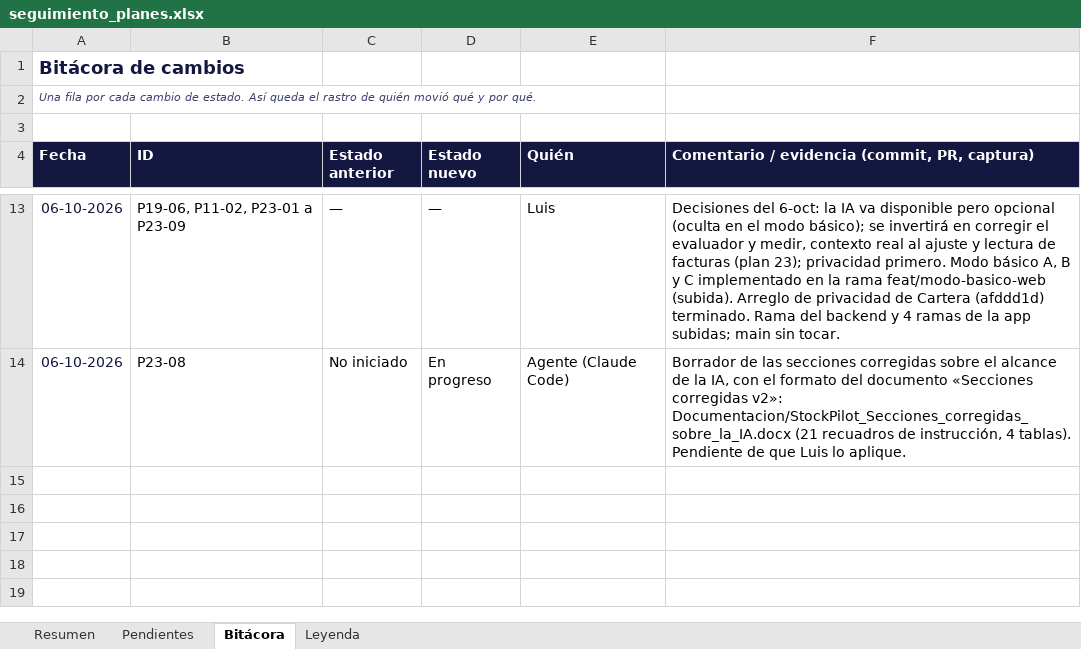
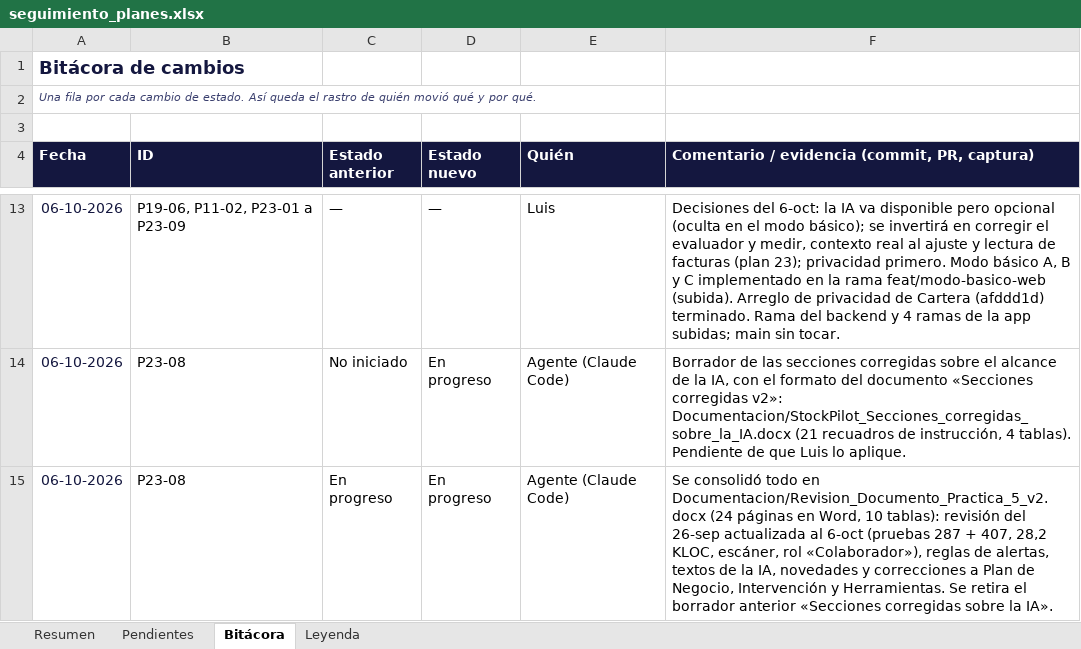
Before and after one commit to LuchoSecDev/StockPilot, an Excel workbook: docs/seguimiento_planes.xlsx, sheet Bitácora, drawn as a sheet; only a part is shown, gaps mark what is left out; values as stored, in another font and other column widths than the file's, no borders; the diff names each change by its address in the sheet, - before the commit and + after, or states it on an @@ line.

```diff
--- a/docs/seguimiento_planes.xlsx (sheet Bitácora)
+++ b/docs/seguimiento_planes.xlsx (sheet Bitácora)
+row 15: 06-10-2026 | P23-08 | En progreso | En progreso | Agente (Claude Code) | Se consolidó todo en Documentacion/Revision_Documento_Practica_5_v2.docx (24 páginas en Word, 10 tablas): revisión del 26-sep actualizada al 6-oct (pruebas 287 + 407, 28,2 KLOC, escáner, rol «Colaborador»), reglas de alertas, textos de la IA, novedades y correcciones a Plan de Negocio, Intervención y Herramientas. Se retira el borrador anterior «Secciones corregidas sobre la IA».
```
Also changed, not shown: sheet Pendientes.
